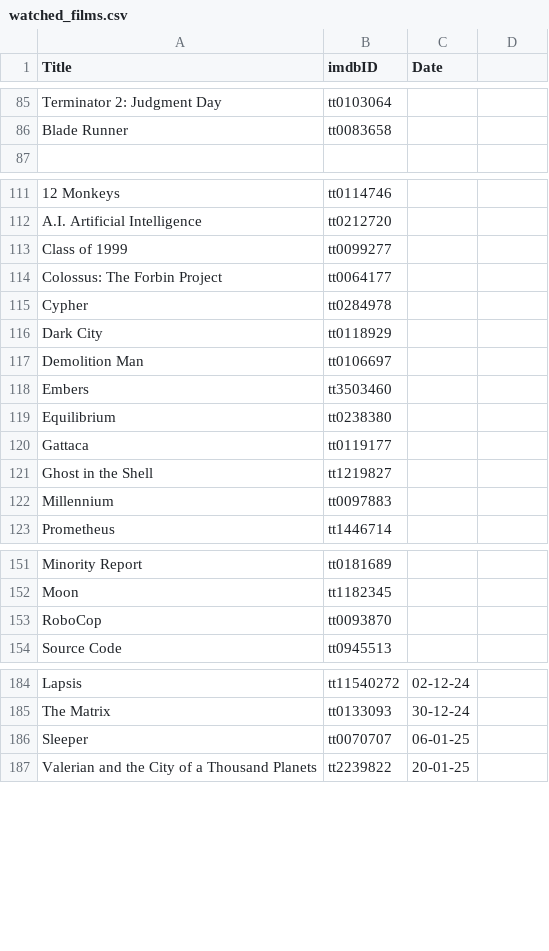
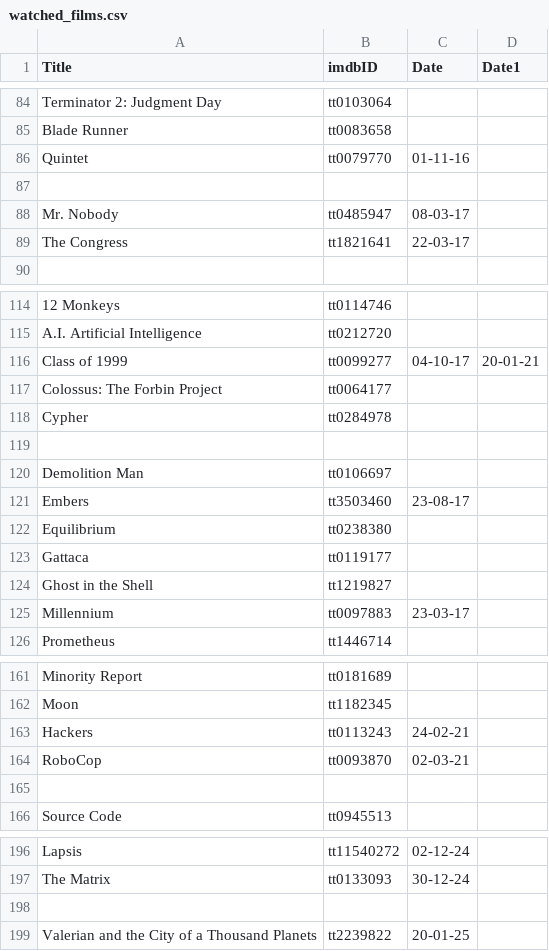
Before and after one commit to suprdory/scifinight, a CSV file: watched_films.csv, drawn as a sheet; only a part is shown, gaps mark what is left out; addresses are those after the commit; the diff covers the shown part only; the diff names each change by its address in the sheet, - before the commit and + after, or states it on an @@ line.

```diff
--- a/watched_films.csv
+++ b/watched_films.csv
-D1: (empty)
+D1: Date1
+row 86: Quintet | tt0079770 | 01-11-16
+row 87: (empty)
+row 88: Mr. Nobody | tt0485947 | 08-03-17
+row 89: The Congress | tt1821641 | 22-03-17
-C116 (Date): (empty)
+C116 (Date): 04-10-17
-D116 (Date1): (empty)
+D116 (Date1): 20-01-21
-row 119: Dark City | tt0118929
+row 119: (empty)
-C121 (Date): (empty)
+C121 (Date): 23-08-17
-C125 (Date): (empty)
+C125 (Date): 23-03-17
+row 163: Hackers | tt0113243 | 24-02-21
-C164 (Date): (empty)
+C164 (Date): 02-03-21
+row 165: (empty)
-row 198: Sleeper | tt0070707 | 06-01-25
+row 198: (empty)
```
Also changed, not shown: 8 added rows, 1 removed row and 14 edited cells elsewhere in this file, 2 other files.
